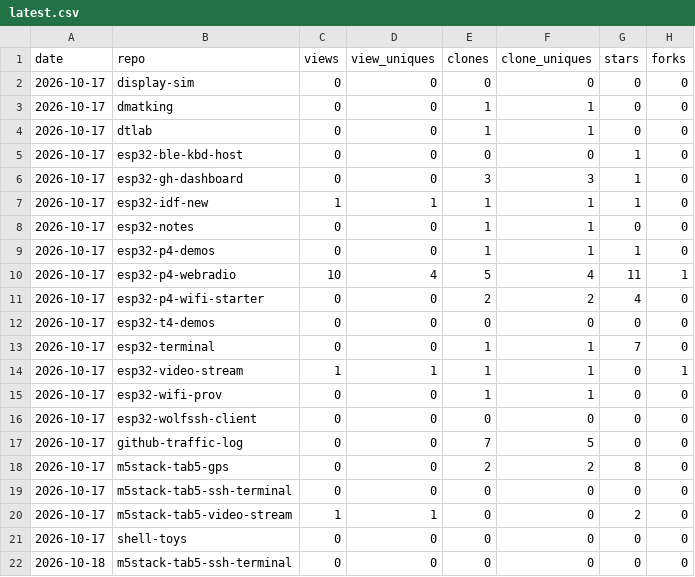
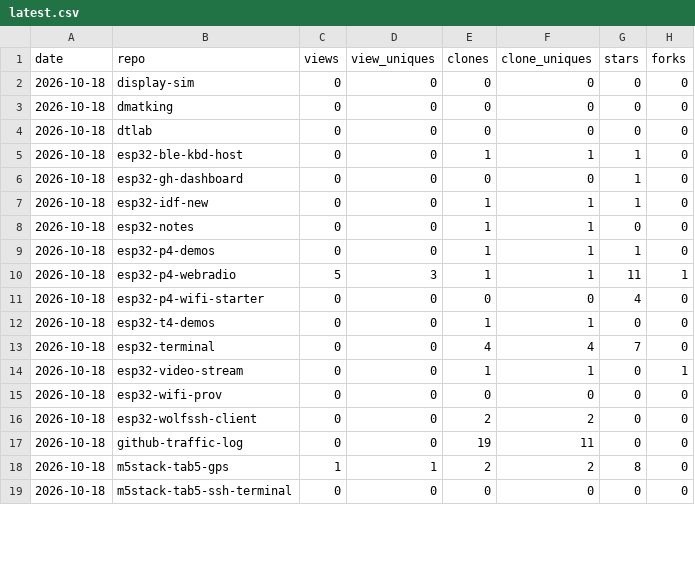
Before and after one commit to dmatking/github-traffic-log, a CSV file: latest.csv, drawn as a sheet; only a part is shown; the diff covers the shown part only.

```diff
--- a/latest.csv
+++ b/latest.csv
@@ -1,22 +1,19 @@
 date,repo,views,view_uniques,clones,clone_uniques,stars,forks
-2026-10-17,display-sim,0,0,0,0,0,0
-2026-10-17,dmatking,0,0,1,1,0,0
-2026-10-17,dtlab,0,0,1,1,0,0
-2026-10-17,esp32-ble-kbd-host,0,0,0,0,1,0
-2026-10-17,esp32-gh-dashboard,0,0,3,3,1,0
-2026-10-17,esp32-idf-new,1,1,1,1,1,0
-2026-10-17,esp32-notes,0,0,1,1,0,0
-2026-10-17,esp32-p4-demos,0,0,1,1,1,0
-2026-10-17,esp32-p4-webradio,10,4,5,4,11,1
-2026-10-17,esp32-p4-wifi-starter,0,0,2,2,4,0
-2026-10-17,esp32-t4-demos,0,0,0,0,0,0
-2026-10-17,esp32-terminal,0,0,1,1,7,0
-2026-10-17,esp32-video-stream,1,1,1,1,0,1
-2026-10-17,esp32-wifi-prov,0,0,1,1,0,0
-2026-10-17,esp32-wolfssh-client,0,0,0,0,0,0
-2026-10-17,github-traffic-log,0,0,7,5,0,0
-2026-10-17,m5stack-tab5-gps,0,0,2,2,8,0
-2026-10-17,m5stack-tab5-ssh-terminal,0,0,0,0,0,0
-2026-10-17,m5stack-tab5-video-stream,1,1,0,0,2,0
-2026-10-17,shell-toys,0,0,0,0,0,0
+2026-10-18,display-sim,0,0,0,0,0,0
+2026-10-18,dmatking,0,0,0,0,0,0
+2026-10-18,dtlab,0,0,0,0,0,0
+2026-10-18,esp32-ble-kbd-host,0,0,1,1,1,0
+2026-10-18,esp32-gh-dashboard,0,0,0,0,1,0
+2026-10-18,esp32-idf-new,0,0,1,1,1,0
+2026-10-18,esp32-notes,0,0,1,1,0,0
+2026-10-18,esp32-p4-demos,0,0,1,1,1,0
+2026-10-18,esp32-p4-webradio,5,3,1,1,11,1
+2026-10-18,esp32-p4-wifi-starter,0,0,0,0,4,0
+2026-10-18,esp32-t4-demos,0,0,1,1,0,0
+2026-10-18,esp32-terminal,0,0,4,4,7,0
+2026-10-18,esp32-video-stream,0,0,1,1,0,1
+2026-10-18,esp32-wifi-prov,0,0,0,0,0,0
+2026-10-18,esp32-wolfssh-client,0,0,2,2,0,0
+2026-10-18,github-traffic-log,0,0,19,11,0,0
+2026-10-18,m5stack-tab5-gps,1,1,2,2,8,0
 2026-10-18,m5stack-tab5-ssh-terminal,0,0,0,0,0,0
```
Also changed, not shown: 3 added rows elsewhere in this file, totals.csv, traffic.csv.
